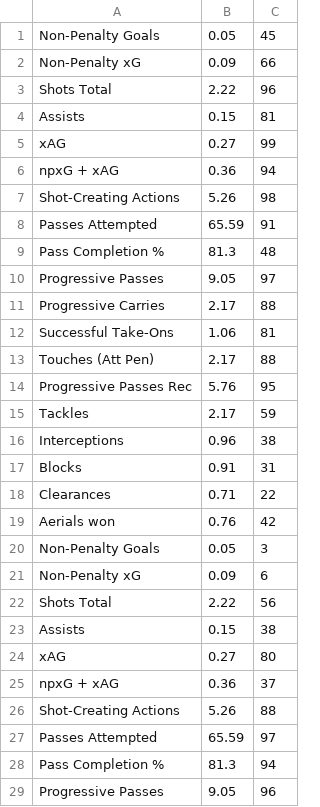
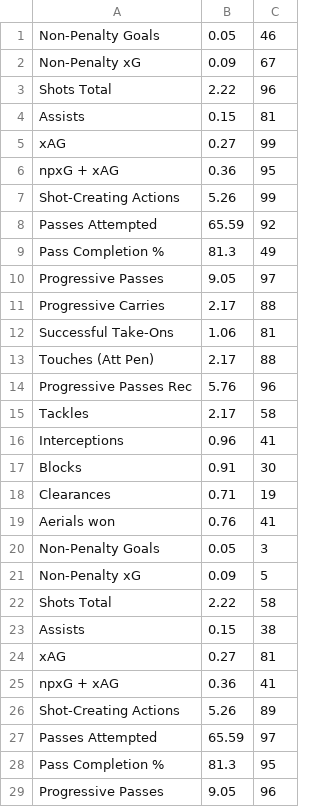
Before and after one commit to mtakeshi1/footballblog, a CSV file: players/Corinthians/renato_augusto.csv, drawn as a sheet; only a part is shown; the diff covers the shown part only.

```diff
--- a/players/Corinthians/renato_augusto.csv
+++ b/players/Corinthians/renato_augusto.csv
@@ -1,3 +1,3 @@
-Non-Penalty Goals,0.05,45
-Non-Penalty xG,0.09,66
+Non-Penalty Goals,0.05,46
+Non-Penalty xG,0.09,67
 Shots Total,2.22,96
@@ -5,6 +5,6 @@ Assists,0.15,81
 xAG,0.27,99
-npxG + xAG,0.36,94
-Shot-Creating Actions,5.26,98
-Passes Attempted,65.59,91
-Pass Completion %,81.3,48
+npxG + xAG,0.36,95
+Shot-Creating Actions,5.26,99
+Passes Attempted,65.59,92
+Pass Completion %,81.3,49
 Progressive Passes,9.05,97
@@ -13,17 +13,17 @@ Successful Take-Ons,1.06,81
 Touches (Att Pen),2.17,88
-Progressive Passes Rec,5.76,95
-Tackles,2.17,59
-Interceptions,0.96,38
-Blocks,0.91,31
-Clearances,0.71,22
-Aerials won,0.76,42
+Progressive Passes Rec,5.76,96
+Tackles,2.17,58
+Interceptions,0.96,41
+Blocks,0.91,30
+Clearances,0.71,19
+Aerials won,0.76,41
 Non-Penalty Goals,0.05,3
-Non-Penalty xG,0.09,6
-Shots Total,2.22,56
+Non-Penalty xG,0.09,5
+Shots Total,2.22,58
 Assists,0.15,38
-xAG,0.27,80
-npxG + xAG,0.36,37
-Shot-Creating Actions,5.26,88
+xAG,0.27,81
+npxG + xAG,0.36,41
+Shot-Creating Actions,5.26,89
 Passes Attempted,65.59,97
-Pass Completion %,81.3,94
+Pass Completion %,81.3,95
 Progressive Passes,9.05,96
```
Also changed, not shown: 134 edited cells elsewhere in this file, players/Corinthians/bruno_melo.csv, players/Corinthians/mateus_vital.csv, 31 other files.
